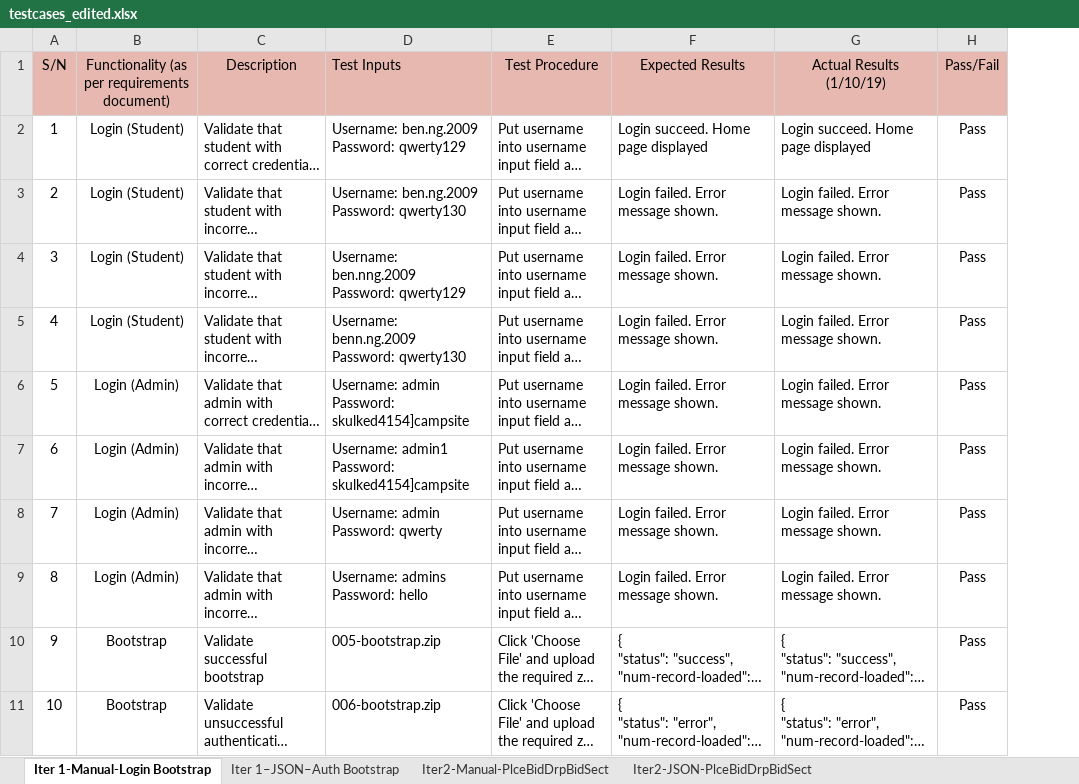
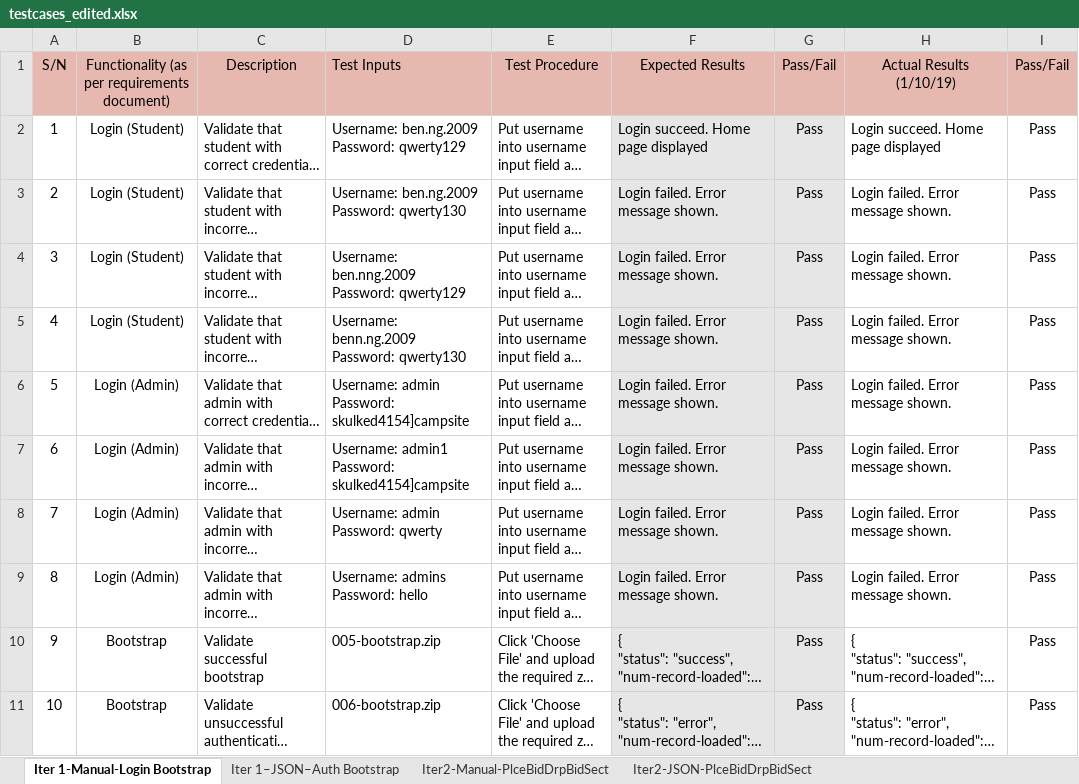
Before and after one commit to weichen-0/Bidding-Online-System, an Excel workbook: testing/testcases_edited.xlsx, sheet Iter 1-Manual-Login Bootstrap, drawn as a sheet; only a part is shown; long unchanged cells end in …; values as stored, in another font and other column widths than the file's, no borders; ↵ is a line break in a cell; the diff covers the shown part only; the diff names each change by its address in the sheet, - before the commit and + after, or states it on an @@ line.

```diff
--- a/testing/testcases_edited.xlsx (sheet Iter 1-Manual-Login Bootstrap)
+++ b/testing/testcases_edited.xlsx (sheet Iter 1-Manual-Login Bootstrap)
+column G, rows 1-11: Pass/Fail | Pass | Pass | Pass | Pass | Pass | Pass | Pass | Pass | Pass | Pass
-F2:F11 fill: none
+F2:F11 fill: #E7E6E6
-D6: …Password: skulked4154]campsite
+D6: …Password: skulked4154]campsite
-D8: Username: admin Password: qwerty
+D8: Username: admin ↵ Password: qwerty
```
Also changed, not shown: cell formats elsewhere in this sheet, sheet Iter2-Manual-PlceBidDrpBidSect, sheet Iter2-JSON-PlceBidDrpBidSect, sheet Iter 1–JSON–Auth Bootstrap, 3 other files.
